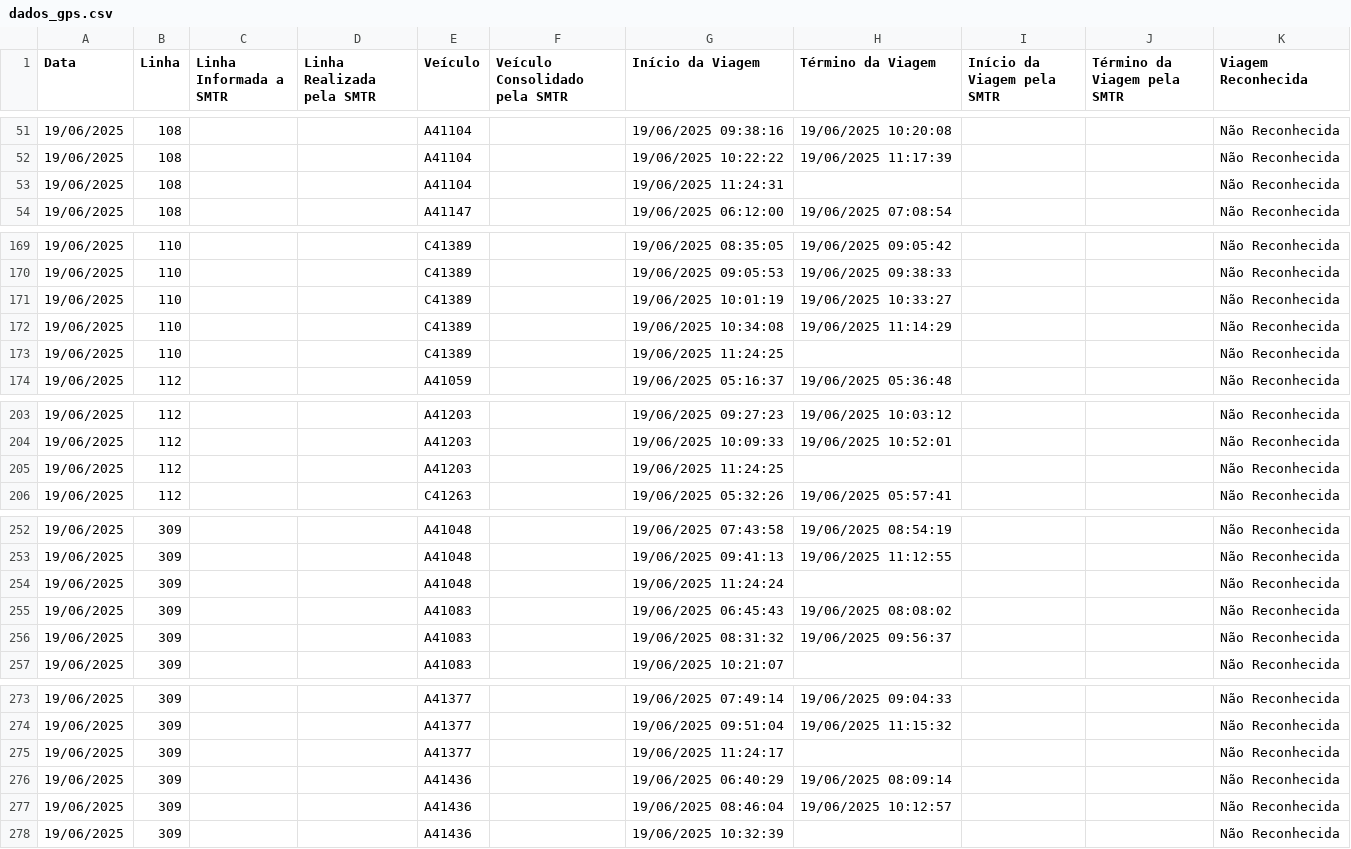
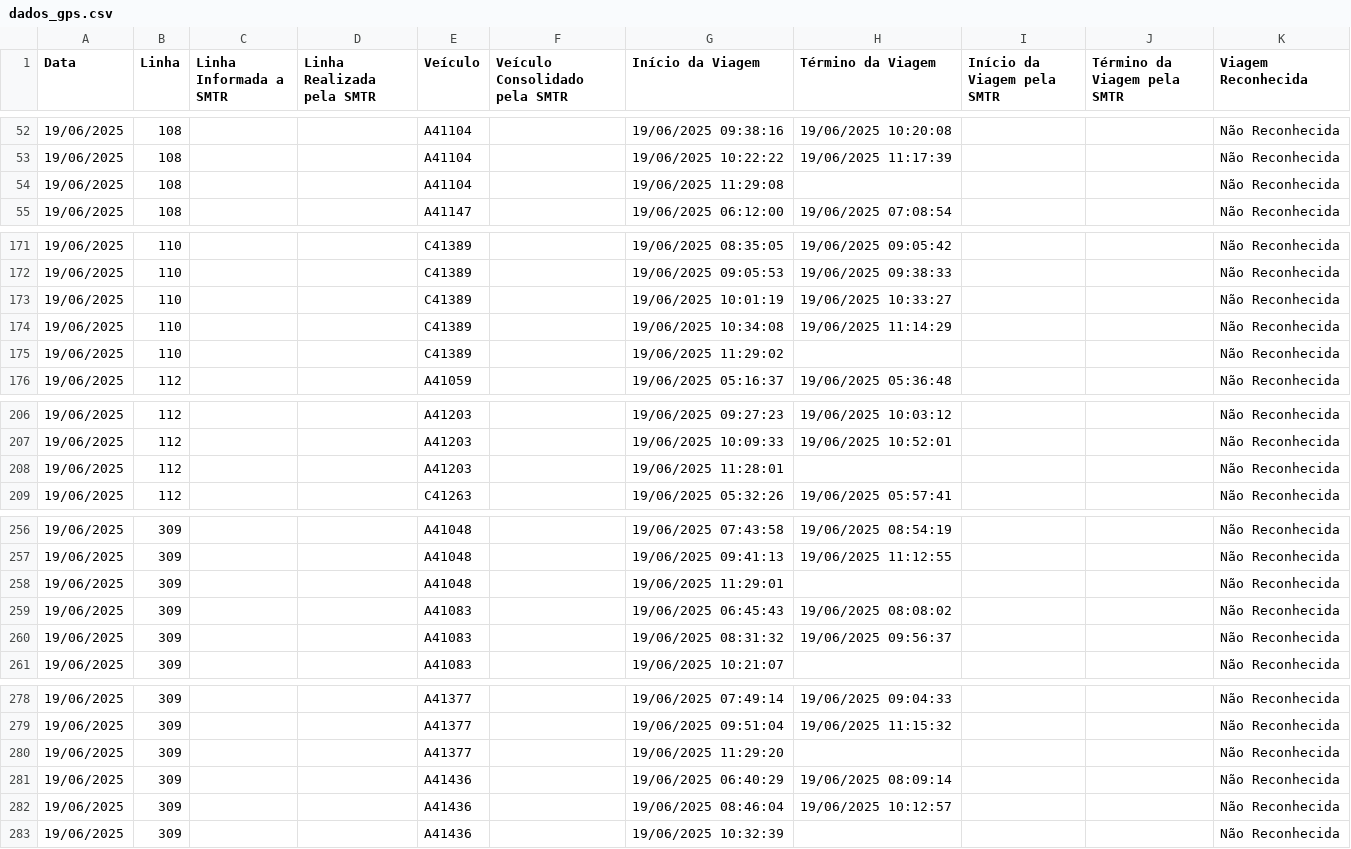
Before and after one commit to schuabi/painel_gps, a CSV file: dados/dados_gps.csv, drawn as a sheet; only a part is shown, gaps mark what is left out; the diff covers the shown part only.

```diff
--- a/dados/dados_gps.csv
+++ b/dados/dados_gps.csv
@@ -52,3 +53,3 @@
 19/06/2025;108;;;A41104;;19/06/2025 10:22:22;19/06/2025 11:17:39;;;Não Reconhecida
-19/06/2025;108;;;A41104;;19/06/2025 11:24:31;;;;Não Reconhecida
+19/06/2025;108;;;A41104;;19/06/2025 11:29:08;;;;Não Reconhecida
 19/06/2025;108;;;A41147;;19/06/2025 06:12:00;19/06/2025 07:08:54;;;Não Reconhecida
@@ -172,3 +174,3 @@
 19/06/2025;110;;;C41389;;19/06/2025 10:34:08;19/06/2025 11:14:29;;;Não Reconhecida
-19/06/2025;110;;;C41389;;19/06/2025 11:24:25;;;;Não Reconhecida
+19/06/2025;110;;;C41389;;19/06/2025 11:29:02;;;;Não Reconhecida
 19/06/2025;112;;;A41059;;19/06/2025 05:16:37;19/06/2025 05:36:48;;;Não Reconhecida
@@ -204,3 +207,3 @@
 19/06/2025;112;;;A41203;;19/06/2025 10:09:33;19/06/2025 10:52:01;;;Não Reconhecida
-19/06/2025;112;;;A41203;;19/06/2025 11:24:25;;;;Não Reconhecida
+19/06/2025;112;;;A41203;;19/06/2025 11:28:01;;;;Não Reconhecida
 19/06/2025;112;;;C41263;;19/06/2025 05:32:26;19/06/2025 05:57:41;;;Não Reconhecida
@@ -253,3 +257,3 @@
 19/06/2025;309;;;A41048;;19/06/2025 09:41:13;19/06/2025 11:12:55;;;Não Reconhecida
-19/06/2025;309;;;A41048;;19/06/2025 11:24:24;;;;Não Reconhecida
+19/06/2025;309;;;A41048;;19/06/2025 11:29:01;;;;Não Reconhecida
 19/06/2025;309;;;A41083;;19/06/2025 06:45:43;19/06/2025 08:08:02;;;Não Reconhecida
@@ -274,3 +279,3 @@
 19/06/2025;309;;;A41377;;19/06/2025 09:51:04;19/06/2025 11:15:32;;;Não Reconhecida
-19/06/2025;309;;;A41377;;19/06/2025 11:24:17;;;;Não Reconhecida
+19/06/2025;309;;;A41377;;19/06/2025 11:29:20;;;;Não Reconhecida
 19/06/2025;309;;;A41436;;19/06/2025 06:40:29;19/06/2025 08:09:14;;;Não Reconhecida
```
Also changed, not shown: 9 added rows and 17 edited cells elsewhere in this file.
